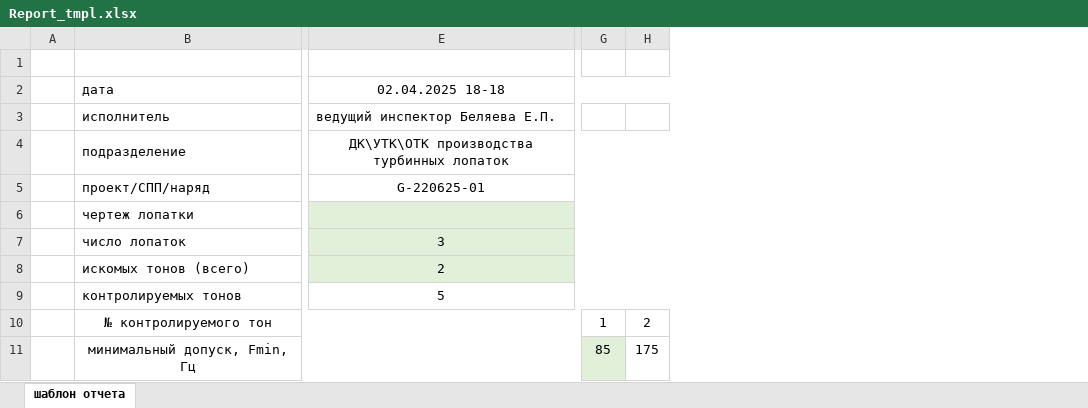
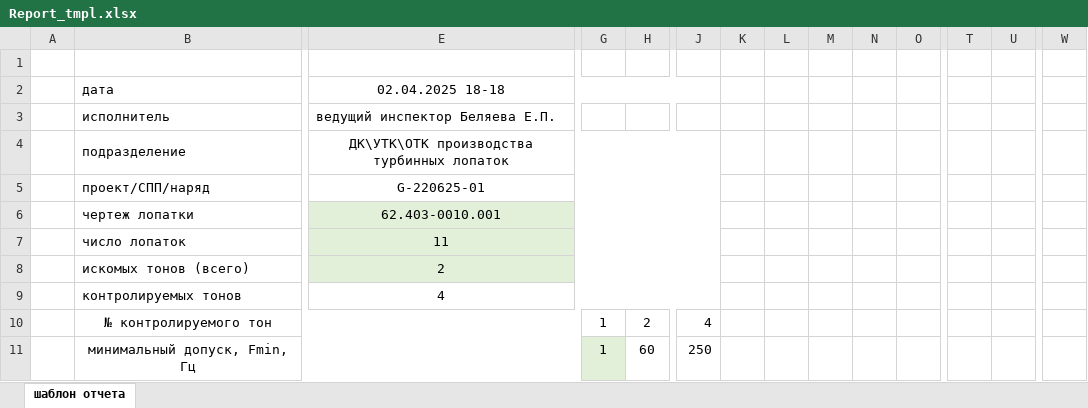
Before and after one commit to Oburec1985/OburecGH, an Excel workbook: installer/FrfPlg/source/files/Report_tmpl.xlsx, sheet шаблон отчета, drawn as a sheet; only a part is shown, gaps mark what is left out; values as stored, in another font and other column widths than the file's, no borders; removed rows and columns are numbered as before the commit, all else as after; the diff covers the shown part only; the diff names each change by its address in the sheet, - before the commit and + after, or states it on an @@ line.

```diff
--- a/installer/FrfPlg/source/files/Report_tmpl.xlsx (sheet шаблон отчета)
+++ b/installer/FrfPlg/source/files/Report_tmpl.xlsx (sheet шаблон отчета)
+column J, rows 10-11: 4 | 250
+column K, empty
+column L, empty
+column M, empty
+column N, empty
+column O, empty
+column T, empty
+column U, empty
+column W, empty
-E2:J2 merged
+E2:J2 merged
-E4:J4 merged
+E4:J4 merged
-E5:J5 merged
+E5:J5 merged
-E6: (empty)
+E6: 62.403-0010.001
-E6:J6 merged
+E6:J6 merged
-E7: 3
+E7: 11
-E7:J7 merged
+E7:J7 merged
-E8:J8 merged
+E8:J8 merged
-E9: 5
+E9: 4
-E9:J9 merged
+E9:J9 merged
-G11: 85
+G11: 1
-H11: 175
+H11: 60
```
Also changed, not shown: 9 added rows, 1 removed row, 14 edited cells, cell formats and merged cells elsewhere in this sheet, recorder/plgEvalFRF/Report_tmpl.xlsx, 36 other files.
